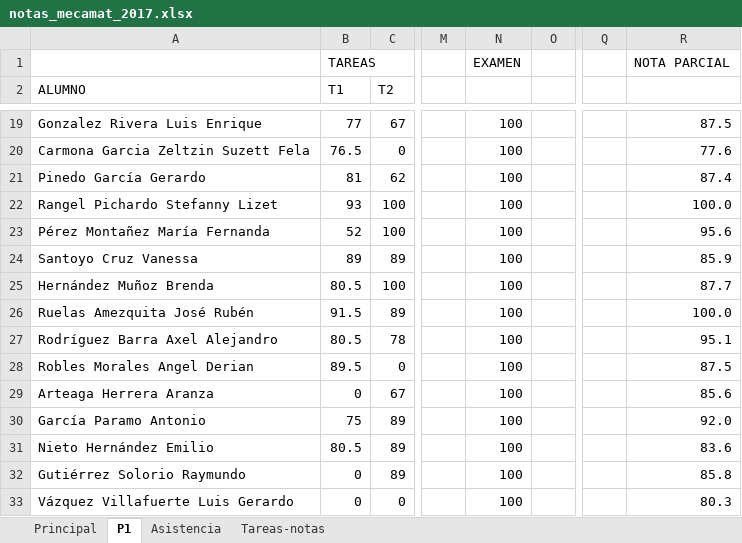
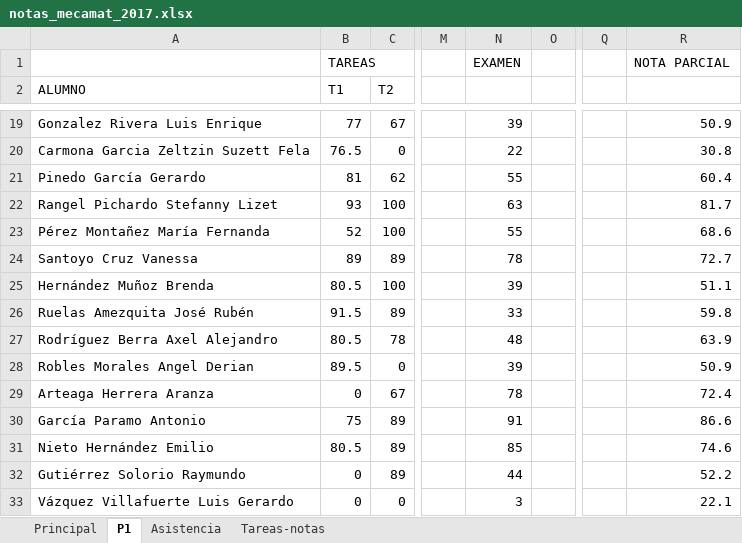
Before and after one commit to JorgeDeLosSantos/jorgedelossantos.github.io, an Excel workbook: files/xls/notas_mecamat_2017.xlsx, sheet P1, drawn as a sheet; only a part is shown, gaps mark what is left out; values as stored, in another font and other column widths than the file's, no cell formats; the diff covers the shown part only; the diff names each change by its address in the sheet, - before the commit and + after, or states it on an @@ line.

```diff
--- a/files/xls/notas_mecamat_2017.xlsx (sheet P1)
+++ b/files/xls/notas_mecamat_2017.xlsx (sheet P1)
-N19: 100
+N19: 39
-R19: 87.5
+R19: 50.9
-N20: 100
+N20: 22
-R20: 77.6
+R20: 30.8
-N21: 100
+N21: 55
-R21: 87.4
+R21: 60.4
-N22: 100
+N22: 63
-R22: 100.0
+R22: 81.7
-N23: 100
+N23: 55
-R23: 95.6
+R23: 68.6
-N24: 100
+N24: 78
-R24: 85.9
+R24: 72.7
-N25: 100
+N25: 39
-R25: 87.7
+R25: 51.1
-N26: 100
+N26: 33
-R26: 100.0
+R26: 59.8
-A27 (ALUMNO): Rodríguez Barra Axel Alejandro
+A27 (ALUMNO): Rodríguez Berra Axel Alejandro
-N27: 100
+N27: 48
-R27: 95.1
+R27: 63.9
-N28: 100
+N28: 39
-R28: 87.5
+R28: 50.9
-N29: 100
+N29: 78
-R29: 85.6
+R29: 72.4
-N30: 100
+N30: 91
-R30: 92.0
+R30: 86.6
-N31: 100
+N31: 85
-R31: 83.6
+R31: 74.6
-N32: 100
+N32: 44
-R32: 85.8
+R32: 52.2
-N33: 100
+N33: 3
-R33: 80.3
+R33: 22.1
```
Also changed, not shown: 3 added rows and 39 edited cells elsewhere in this sheet, sheet Tareas-notas, sheet Principal, sheet Asistencia, cell formats, charts or pictures, 3 other files.
